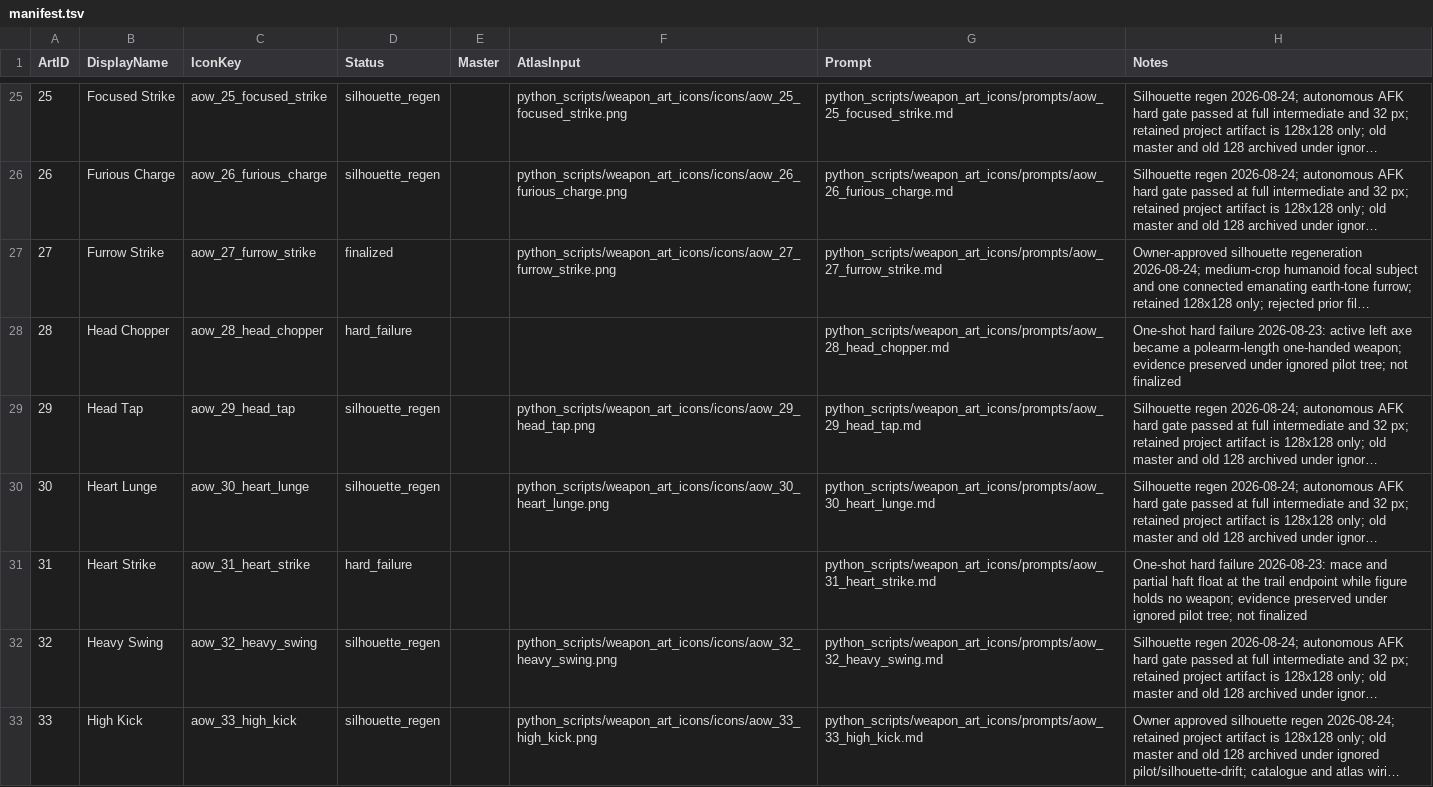
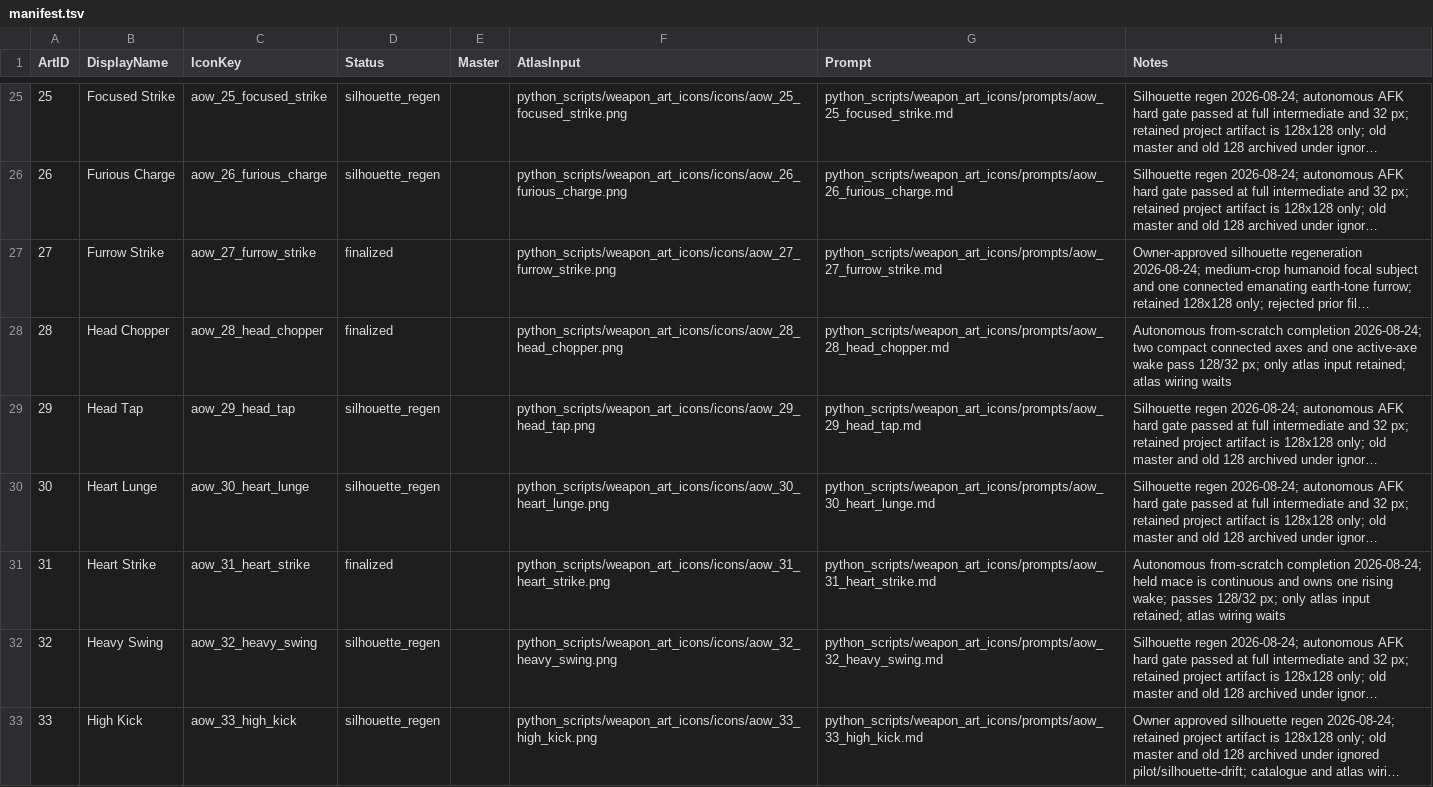
Before and after one commit to Leit-motif/Skyrim_SpellHotbar2, a TSV file: python_scripts/weapon_art_icons/manifest.tsv, drawn as a sheet; only a part is shown, gaps mark what is left out; long unchanged cells end in …; the diff covers the shown part only; the diff names each change by its address in the sheet, - before the commit and + after, or states it on an @@ line.

Commit message:
art: complete six weapon icon hard failures

```diff
--- a/python_scripts/weapon_art_icons/manifest.tsv
+++ b/python_scripts/weapon_art_icons/manifest.tsv
-D28 (Status): hard_failure
+D28 (Status): finalized
-F28 (AtlasInput): (empty)
+F28 (AtlasInput): python_scripts/weapon_art_icons/icons/aow_28_head_chopper.png
-H28 (Notes): One-shot hard failure 2026-08-23: active left axe became a polearm-length one-handed weapon; evidence preserved under ignored pilot tree; not finalized
+H28 (Notes): Autonomous from-scratch completion 2026-08-24; two compact connected axes and one active-axe wake pass 128/32 px; only atlas input retained; atlas wiring waits
-D31 (Status): hard_failure
+D31 (Status): finalized
-F31 (AtlasInput): (empty)
+F31 (AtlasInput): python_scripts/weapon_art_icons/icons/aow_31_heart_strike.png
-H31 (Notes): One-shot hard failure 2026-08-23: mace and partial haft float at the trail endpoint while figure holds no weapon; evidence preserved under ignored pilot tree; not finalized
+H31 (Notes): Autonomous from-scratch completion 2026-08-24; held mace is continuous and owns one rising wake; passes 128/32 px; only atlas input retained; atlas wiring waits
```
Also changed, not shown: 12 edited cells elsewhere in this file, 12 other files.
